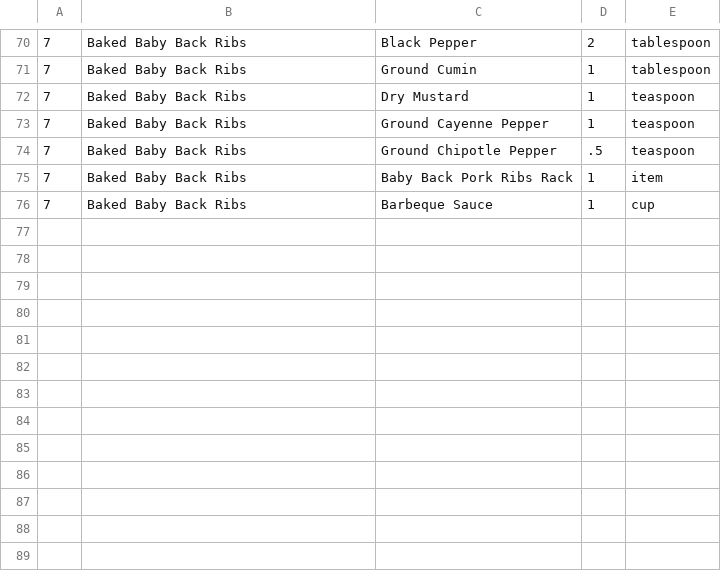
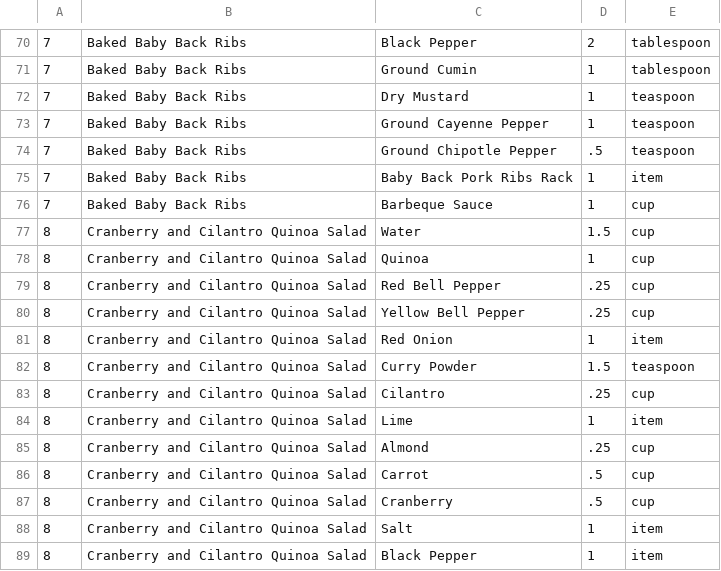
Before and after one commit to johnkelly/kalahari, a CSV file: db/csv/meal_ingredients.csv, drawn as a sheet; only a part is shown, gaps mark what is left out.

Commit message:
Add Meal #8

```diff
--- a/db/csv/meal_ingredients.csv
+++ b/db/csv/meal_ingredients.csv
@@ -76 +76,14 @@
 7,Baked Baby Back Ribs,Barbeque Sauce,1,cup
+8,Cranberry and Cilantro Quinoa Salad,Water,1.5,cup
+8,Cranberry and Cilantro Quinoa Salad,Quinoa,1,cup
+8,Cranberry and Cilantro Quinoa Salad,Red Bell Pepper,.25,cup
+8,Cranberry and Cilantro Quinoa Salad,Yellow Bell Pepper,.25,cup
+8,Cranberry and Cilantro Quinoa Salad,Red Onion,1,item
+8,Cranberry and Cilantro Quinoa Salad,Curry Powder,1.5,teaspoon
+8,Cranberry and Cilantro Quinoa Salad,Cilantro,.25,cup
+8,Cranberry and Cilantro Quinoa Salad,Lime,1,item
+8,Cranberry and Cilantro Quinoa Salad,Almond,.25,cup
+8,Cranberry and Cilantro Quinoa Salad,Carrot,.5,cup
+8,Cranberry and Cilantro Quinoa Salad,Cranberry,.5,cup
+8,Cranberry and Cilantro Quinoa Salad,Salt,1,item
+8,Cranberry and Cilantro Quinoa Salad,Black Pepper,1,item
```
Also changed, not shown: db/csv/meal_appliances.csv, db/csv/meal_directions.csv.
